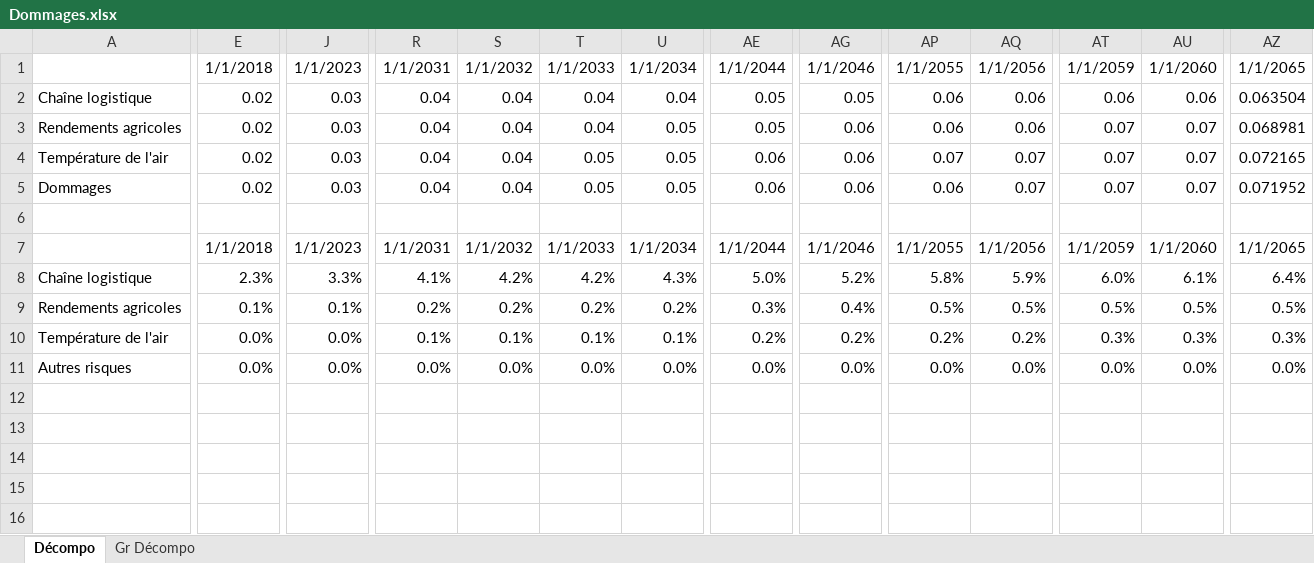
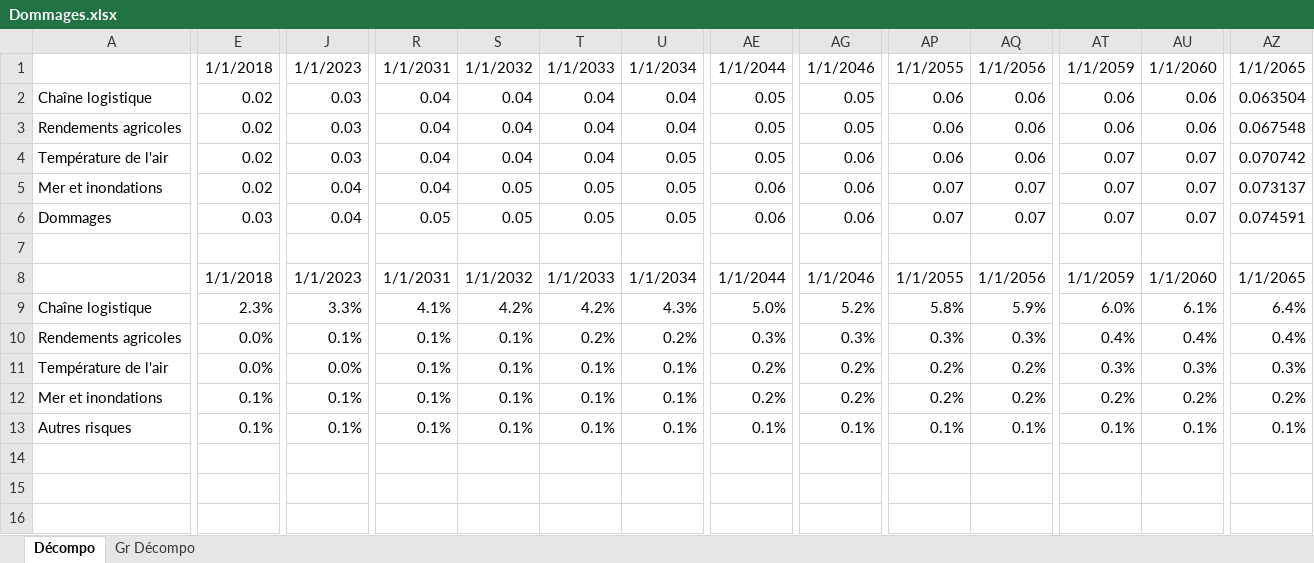
Before and after one commit to ThreeME-org/ThreeME_V3-open, an Excel workbook: results/Dommages.xlsx, sheet Décompo, drawn as a sheet; only a part is shown, gaps mark what is left out; values as stored, in another font and other column widths than the file's, no borders; removed rows and columns are numbered as before the commit, all else as after; rows hold the shown columns only; the diff covers the shown part only; the diff names each change by its address in the sheet, - before the commit and + after, or states it on an @@ line.

Commit message:
Modif mer et inondations

```diff
--- a/results/Dommages.xlsx (sheet Décompo)
+++ b/results/Dommages.xlsx (sheet Décompo)
-U3: 0.05
+U3: 0.04
-AG3: 0.06
+AG3: 0.05
-AT3: 0.07
+AT3: 0.06
-AU3: 0.07
+AU3: 0.06
-AZ3: 0.068981
+AZ3: 0.067548
-T4: 0.05
+T4: 0.04
-AE4: 0.06
+AE4: 0.05
-AP4: 0.07
+AP4: 0.06
-AQ4: 0.07
+AQ4: 0.06
-AZ4: 0.072165
+AZ4: 0.070742
+row 5: Mer et inondations | 0.02 | 0.04 | 0.04 | 0.05 | 0.05 | 0.05 | 0.06 | 0.06 | 0.07 | 0.07 | 0.07 | 0.07 | 0.073137
-E6: 0.02
+E6: 0.03
-J6: 0.03
+J6: 0.04
-R6: 0.04
+R6: 0.05
-S6: 0.04
+S6: 0.05
-AP6: 0.06
+AP6: 0.07
-AZ6: 0.071952
+AZ6: 0.074591
-row 9: Rendements agricoles | 0.1% | 0.1% | 0.2% | 0.2% | 0.2% | 0.2% | 0.3% | 0.4% | 0.5% | 0.5% | 0.5% | 0.5% | 0.5%
+row 10: Rendements agricoles | 0.0% | 0.1% | 0.1% | 0.1% | 0.2% | 0.2% | 0.3% | 0.3% | 0.3% | 0.3% | 0.4% | 0.4% | 0.4%
-row 11: Autres risques | 0.0% | 0.0% | 0.0% | 0.0% | 0.0% | 0.0% | 0.0% | 0.0% | 0.0% | 0.0% | 0.0% | 0.0% | 0.0%
+row 12: Mer et inondations | 0.1% | 0.1% | 0.1% | 0.1% | 0.1% | 0.1% | 0.2% | 0.2% | 0.2% | 0.2% | 0.2% | 0.2% | 0.2%
+row 13: Autres risques | 0.1% | 0.1% | 0.1% | 0.1% | 0.1% | 0.1% | 0.1% | 0.1% | 0.1% | 0.1% | 0.1% | 0.1% | 0.1%
```
Also changed, not shown: 4 edited cells elsewhere in this sheet, formulas that keep their value, charts or pictures, results/Graphique dommages - WD+agri+air.xlsx, results/Graphique dommages - WD+agri.xlsx, 43 other files.
